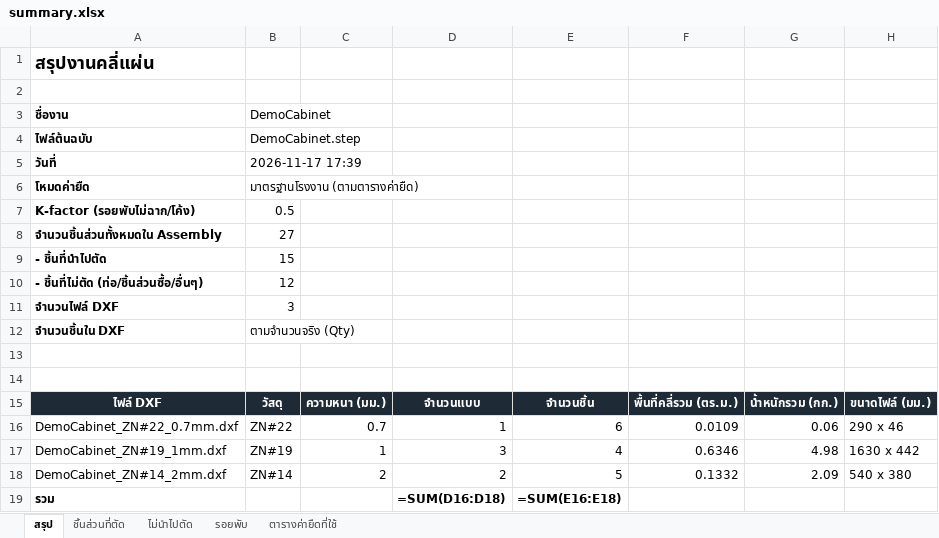
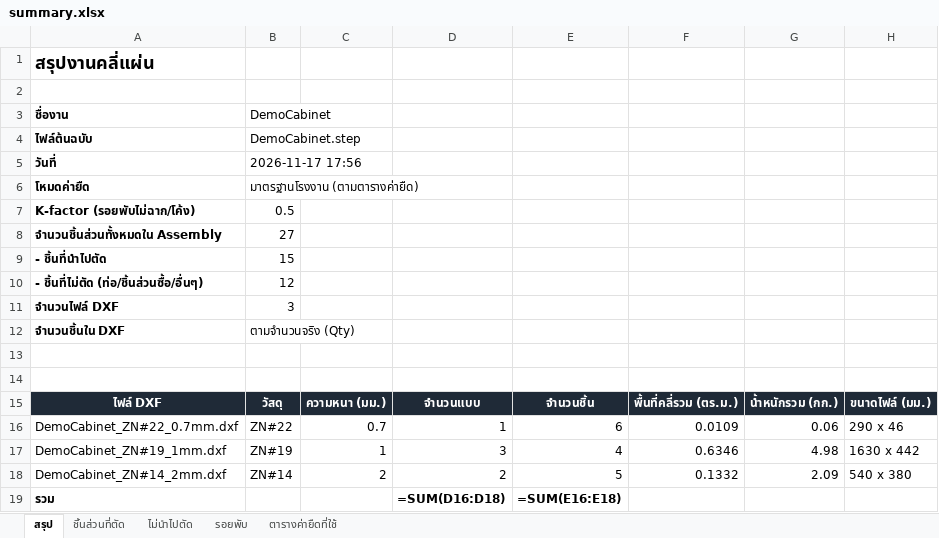
Before and after one commit to woraphontrangpanich-jpg/LHPsolidwork, an Excel workbook: docs/demo/export/summary.xlsx, sheet สรุป, drawn as a sheet; values as stored, in another font and other column widths than the file's, no borders; formulas without a stored value are shown as written; the diff names each change by its address in the sheet, - before the commit and + after, or states it on an @@ line.

```diff
--- a/docs/demo/export/summary.xlsx (sheet สรุป)
+++ b/docs/demo/export/summary.xlsx (sheet สรุป)
-B5 (DemoCabinet): 2026-11-17 17:39
+B5 (DemoCabinet): 2026-11-17 17:56
```
Also changed, not shown: 17 other files.
